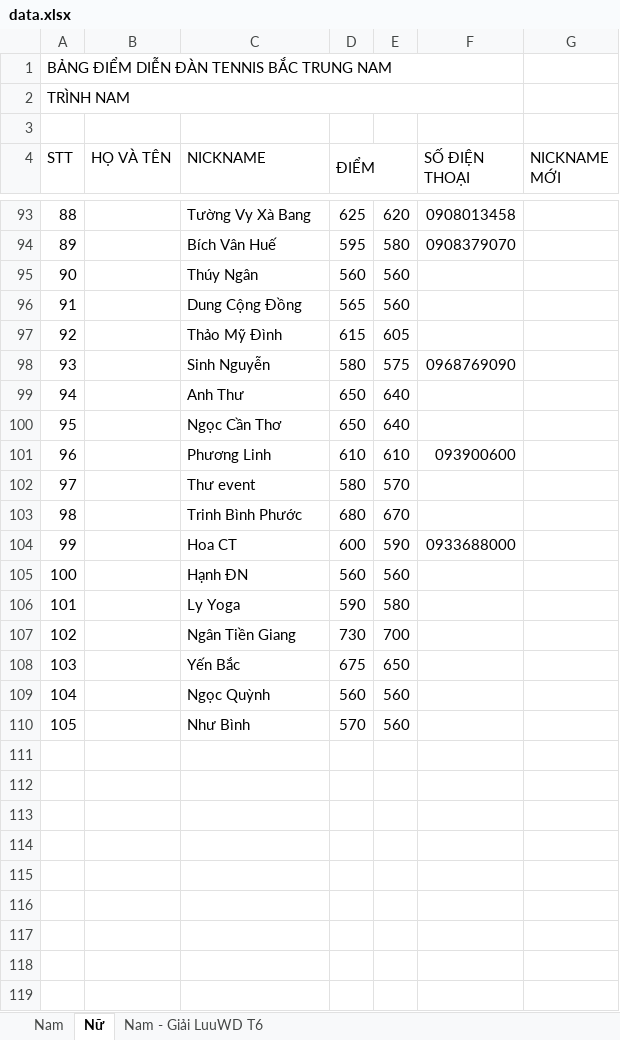
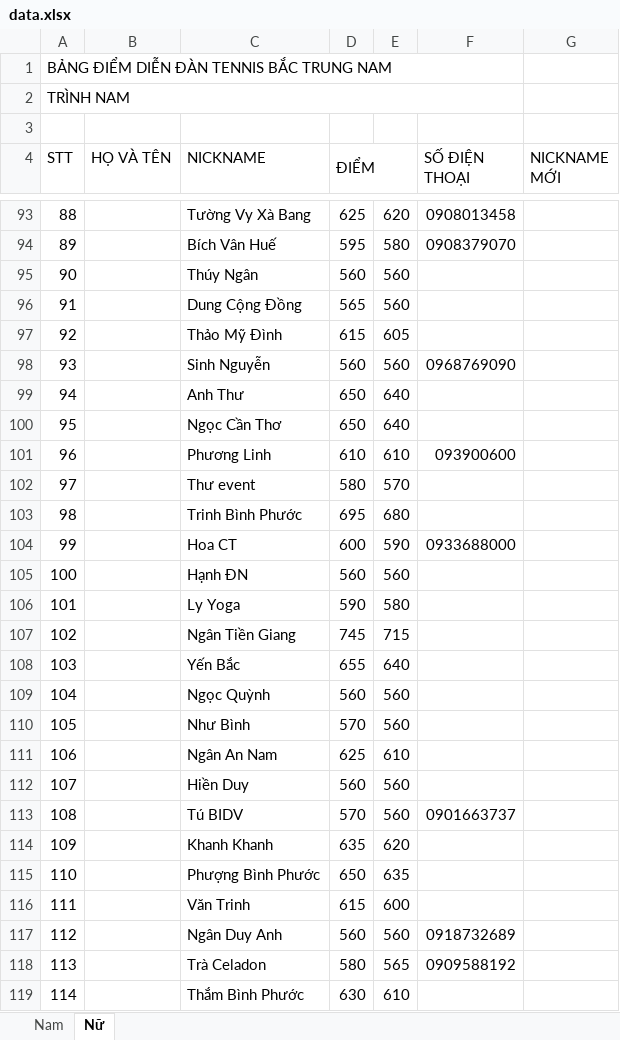
Before and after one commit to dflyapp/tennis-btn, an Excel workbook: scripts/data.xlsx, sheet Nữ, drawn as a sheet; only a part is shown, gaps mark what is left out; values as stored, in another font and other column widths than the file's, no cell formats; the diff covers the shown part only; the diff names each change by its address in the sheet, - before the commit and + after, or states it on an @@ line.

```diff
--- a/scripts/data.xlsx (sheet Nữ)
+++ b/scripts/data.xlsx (sheet Nữ)
-sheet tab: Nam - Giải LuuWD T6
-D98 (ĐIỂM): 580
+D98 (ĐIỂM): 560
-E98: 575
+E98: 560
-D103 (ĐIỂM): 680
+D103 (ĐIỂM): 695
-E103: 670
+E103: 680
-D107 (ĐIỂM): 730
+D107 (ĐIỂM): 745
-E107: 700
+E107: 715
-D108 (ĐIỂM): 675
+D108 (ĐIỂM): 655
-E108: 650
+E108: 640
+row 111: 106 |  | Ngân An Nam | 625 | 610
+row 112: 107 |  | Hiền Duy | 560 | 560
+row 113: 108 |  | Tú BIDV | 570 | 560 | 0901663737
+row 114: 109 |  | Khanh Khanh | 635 | 620
+row 115: 110 |  | Phượng Bình Phước | 650 | 635
+row 116: 111 |  | Văn Trinh | 615 | 600
+row 117: 112 |  | Ngân Duy Anh | 560 | 560 | 0918732689
+row 118: 113 |  | Trà Celadon | 580 | 565 | 0909588192
+row 119: 114 |  | Thắm Bình Phước | 630 | 610
```
Also changed, not shown: 17 edited cells elsewhere in this sheet, sheet Nam, cell formats, 3 other files.
